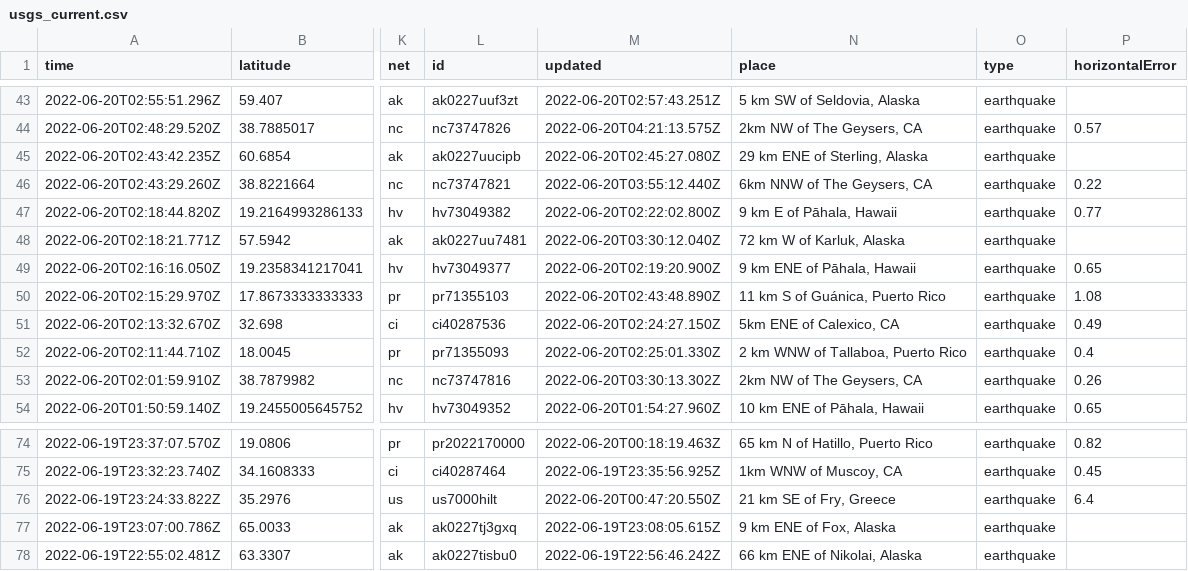
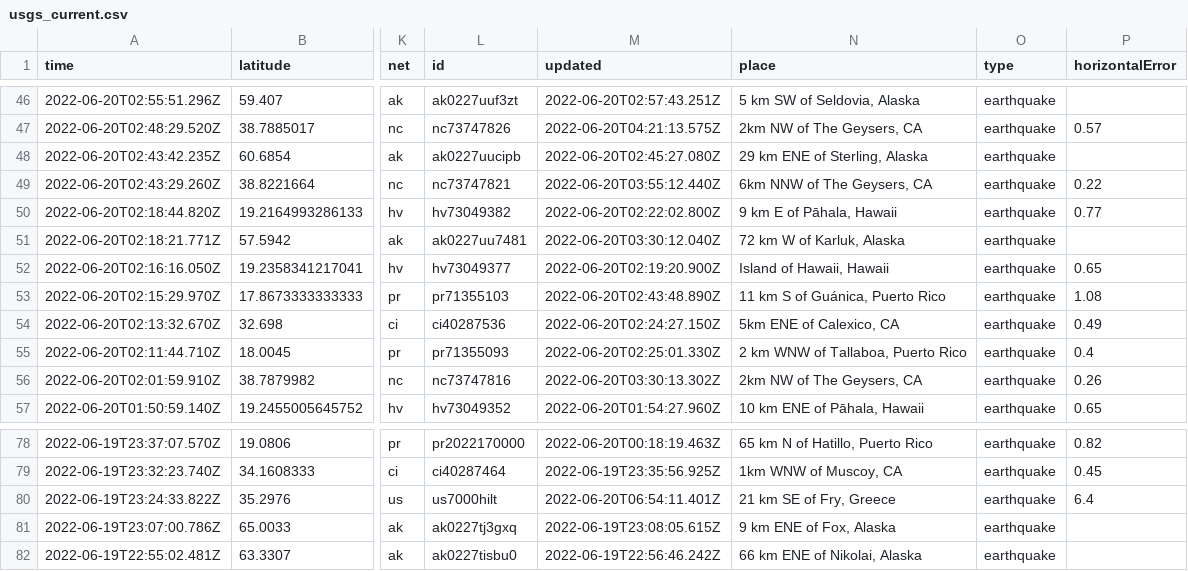
Before and after one commit to CHelmsenterprisenewscom/my-reporting-robot, a CSV file: usgs_current.csv, drawn as a sheet; only a part is shown, gaps mark what is left out; addresses are those after the commit; the diff covers the shown part only; the diff names each change by its address in the sheet, - before the commit and + after, or states it on an @@ line.

```diff
--- a/usgs_current.csv
+++ b/usgs_current.csv
-N52 (place): 9 km ENE of Pāhala, Hawaii
+N52 (place): Island of Hawaii, Hawaii
-M80 (updated): 2022-06-20T00:47:20.550Z
+M80 (updated): 2022-06-20T06:54:11.401Z
```
Also changed, not shown: 4 added rows, 2 removed rows and 5 edited cells elsewhere in this file.
